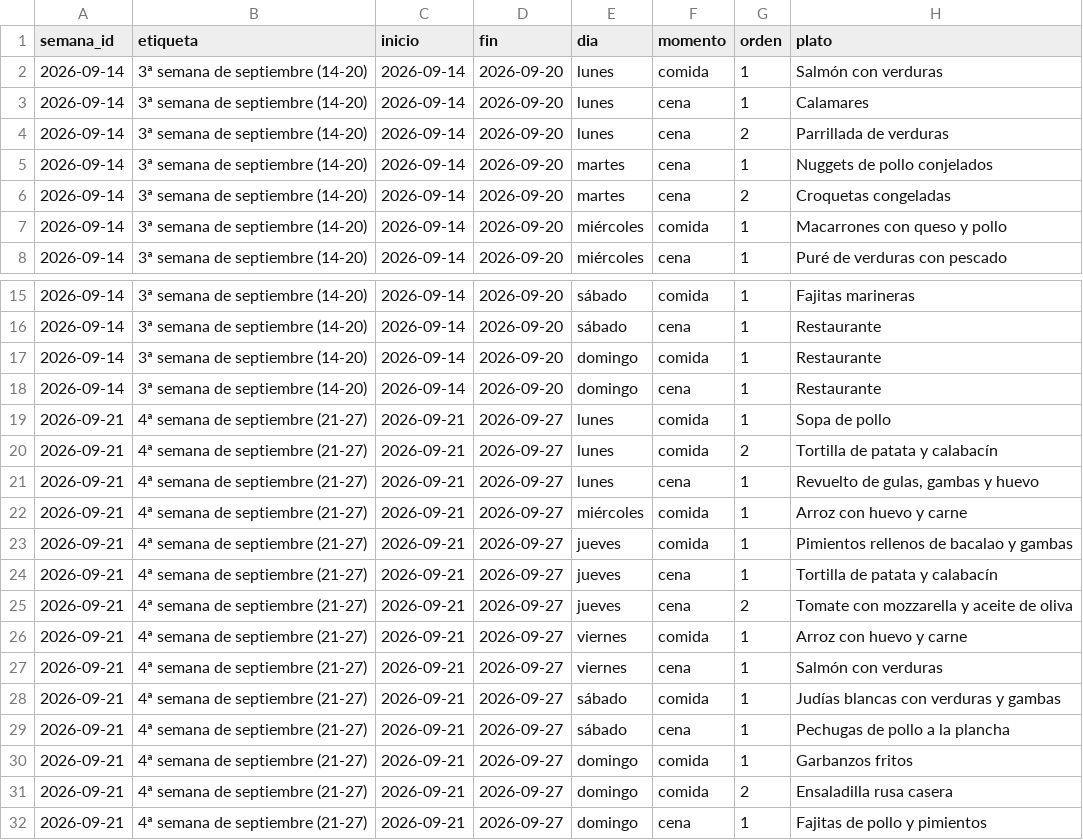
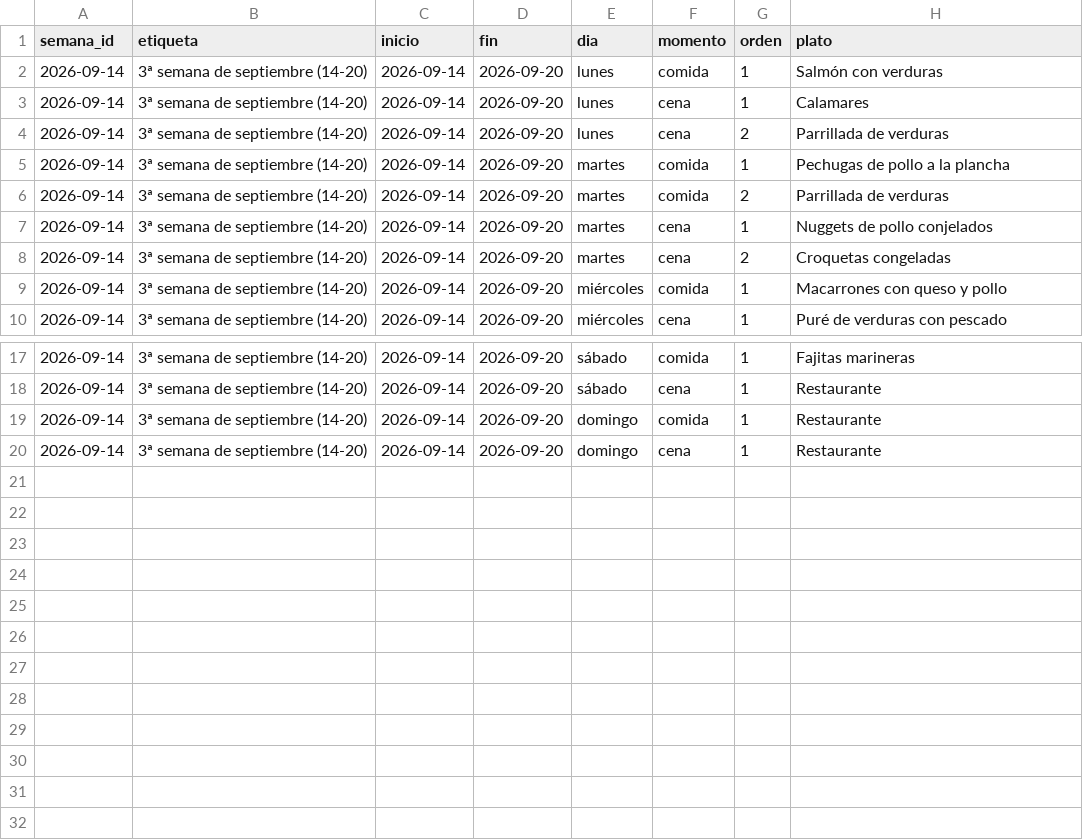
Before and after one commit to diegocalvogit/planificador-comida, a CSV file: datos/semanas.csv, drawn as a sheet; only a part is shown, gaps mark what is left out.

Commit message:
Menu Semanal: actualizar datos/semanas.csv

```diff
--- a/datos/semanas.csv
+++ b/datos/semanas.csv
@@ -4,2 +4,4 @@ semana_id;etiqueta;inicio;fin;dia;momento;orden;plato
 2026-09-14;3ª semana de septiembre (14-20);2026-09-14;2026-09-20;lunes;cena;2;Parrillada de verduras
+2026-09-14;3ª semana de septiembre (14-20);2026-09-14;2026-09-20;martes;comida;1;Pechugas de pollo a la plancha
+2026-09-14;3ª semana de septiembre (14-20);2026-09-14;2026-09-20;martes;comida;2;Parrillada de verduras
 2026-09-14;3ª semana de septiembre (14-20);2026-09-14;2026-09-20;martes;cena;1;Nuggets de pollo conjelados
@@ -18,15 +20 @@ semana_id;etiqueta;inicio;fin;dia;momento;orden;plato
 2026-09-14;3ª semana de septiembre (14-20);2026-09-14;2026-09-20;domingo;cena;1;Restaurante
-2026-09-21;4ª semana de septiembre (21-27);2026-09-21;2026-09-27;lunes;comida;1;Sopa de pollo
-2026-09-21;4ª semana de septiembre (21-27);2026-09-21;2026-09-27;lunes;comida;2;Tortilla de patata y calabacín
-2026-09-21;4ª semana de septiembre (21-27);2026-09-21;2026-09-27;lunes;cena;1;Revuelto de gulas, gambas y huevo
-2026-09-21;4ª semana de septiembre (21-27);2026-09-21;2026-09-27;miércoles;comida;1;Arroz con huevo y carne
-2026-09-21;4ª semana de septiembre (21-27);2026-09-21;2026-09-27;jueves;comida;1;Pimientos rellenos de bacalao y gambas
-2026-09-21;4ª semana de septiembre (21-27);2026-09-21;2026-09-27;jueves;cena;1;Tortilla de patata y calabacín
-2026-09-21;4ª semana de septiembre (21-27);2026-09-21;2026-09-27;jueves;cena;2;Tomate con mozzarella y aceite de oliva
-2026-09-21;4ª semana de septiembre (21-27);2026-09-21;2026-09-27;viernes;comida;1;Arroz con huevo y carne
-2026-09-21;4ª semana de septiembre (21-27);2026-09-21;2026-09-27;viernes;cena;1;Salmón con verduras
-2026-09-21;4ª semana de septiembre (21-27);2026-09-21;2026-09-27;sábado;comida;1;Judías blancas con verduras y gambas
-2026-09-21;4ª semana de septiembre (21-27);2026-09-21;2026-09-27;sábado;cena;1;Pechugas de pollo a la plancha
-2026-09-21;4ª semana de septiembre (21-27);2026-09-21;2026-09-27;domingo;comida;1;Garbanzos fritos
-2026-09-21;4ª semana de septiembre (21-27);2026-09-21;2026-09-27;domingo;comida;2;Ensaladilla rusa casera
-2026-09-21;4ª semana de septiembre (21-27);2026-09-21;2026-09-27;domingo;cena;1;Fajitas de pollo y pimientos
```
